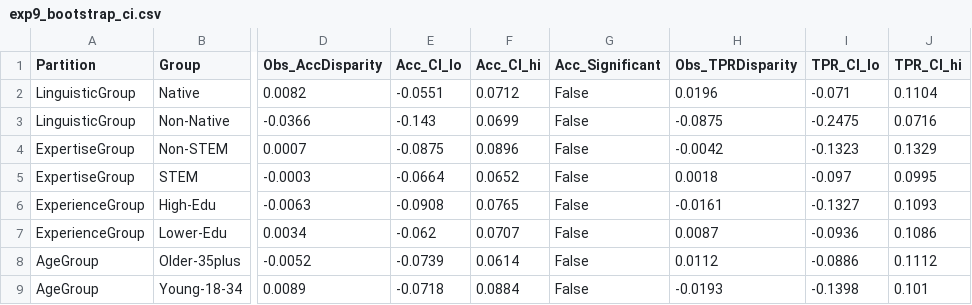
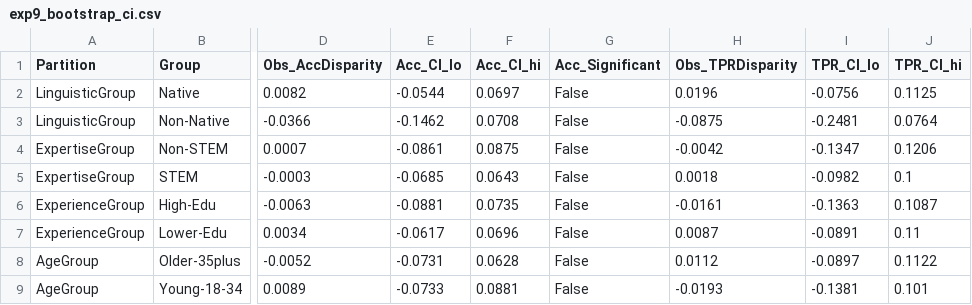
Before and after one commit to Sonica-B/FairPrep, a CSV file: results/phase1_excel/exp9_bootstrap_ci.csv, drawn as a sheet; only a part is shown, gaps mark what is left out; the diff names each change by its address in the sheet, - before the commit and + after, or states it on an @@ line.

Commit message:
Refactor Excel data loader to streamline data extraction from Compiled and Qualtrics sheets, enhancing clarity and efficiency in data processing.

```diff
--- a/results/phase1_excel/exp9_bootstrap_ci.csv
+++ b/results/phase1_excel/exp9_bootstrap_ci.csv
-E2 (Acc_CI_lo): -0.0551
+E2 (Acc_CI_lo): -0.0544
-F2 (Acc_CI_hi): 0.0712
+F2 (Acc_CI_hi): 0.0697
-I2 (TPR_CI_lo): -0.071
+I2 (TPR_CI_lo): -0.0756
-J2 (TPR_CI_hi): 0.1104
+J2 (TPR_CI_hi): 0.1125
-E3 (Acc_CI_lo): -0.143
+E3 (Acc_CI_lo): -0.1462
-F3 (Acc_CI_hi): 0.0699
+F3 (Acc_CI_hi): 0.0708
-I3 (TPR_CI_lo): -0.2475
+I3 (TPR_CI_lo): -0.2481
-J3 (TPR_CI_hi): 0.0716
+J3 (TPR_CI_hi): 0.0764
-E4 (Acc_CI_lo): -0.0875
+E4 (Acc_CI_lo): -0.0861
-F4 (Acc_CI_hi): 0.0896
+F4 (Acc_CI_hi): 0.0875
-I4 (TPR_CI_lo): -0.1323
+I4 (TPR_CI_lo): -0.1347
-J4 (TPR_CI_hi): 0.1329
+J4 (TPR_CI_hi): 0.1206
-E5 (Acc_CI_lo): -0.0664
+E5 (Acc_CI_lo): -0.0685
-F5 (Acc_CI_hi): 0.0652
+F5 (Acc_CI_hi): 0.0643
-I5 (TPR_CI_lo): -0.097
+I5 (TPR_CI_lo): -0.0982
-J5 (TPR_CI_hi): 0.0995
+J5 (TPR_CI_hi): 0.1
-E6 (Acc_CI_lo): -0.0908
+E6 (Acc_CI_lo): -0.0881
-F6 (Acc_CI_hi): 0.0765
+F6 (Acc_CI_hi): 0.0735
-I6 (TPR_CI_lo): -0.1327
+I6 (TPR_CI_lo): -0.1363
-J6 (TPR_CI_hi): 0.1093
+J6 (TPR_CI_hi): 0.1087
-E7 (Acc_CI_lo): -0.062
+E7 (Acc_CI_lo): -0.0617
-F7 (Acc_CI_hi): 0.0707
+F7 (Acc_CI_hi): 0.0696
-I7 (TPR_CI_lo): -0.0936
+I7 (TPR_CI_lo): -0.0891
-J7 (TPR_CI_hi): 0.1086
+J7 (TPR_CI_hi): 0.11
-E8 (Acc_CI_lo): -0.0739
+E8 (Acc_CI_lo): -0.0731
-F8 (Acc_CI_hi): 0.0614
+F8 (Acc_CI_hi): 0.0628
-I8 (TPR_CI_lo): -0.0886
+I8 (TPR_CI_lo): -0.0897
-J8 (TPR_CI_hi): 0.1112
+J8 (TPR_CI_hi): 0.1122
-E9 (Acc_CI_lo): -0.0718
+E9 (Acc_CI_lo): -0.0733
-F9 (Acc_CI_hi): 0.0884
+F9 (Acc_CI_hi): 0.0881
-I9 (TPR_CI_lo): -0.1398
+I9 (TPR_CI_lo): -0.1381
```
Also changed, not shown: 1 other file.
